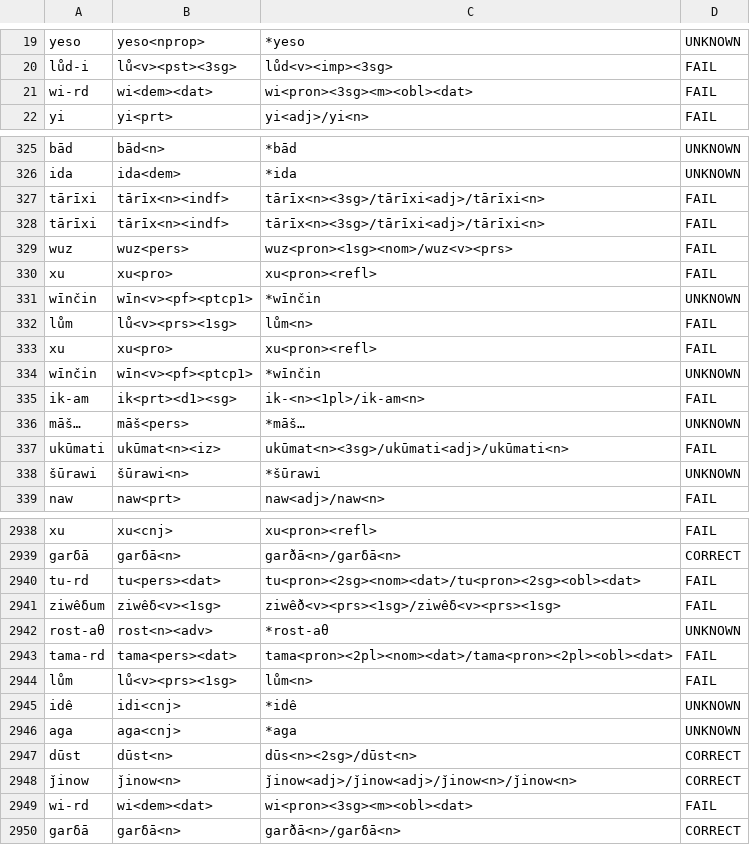
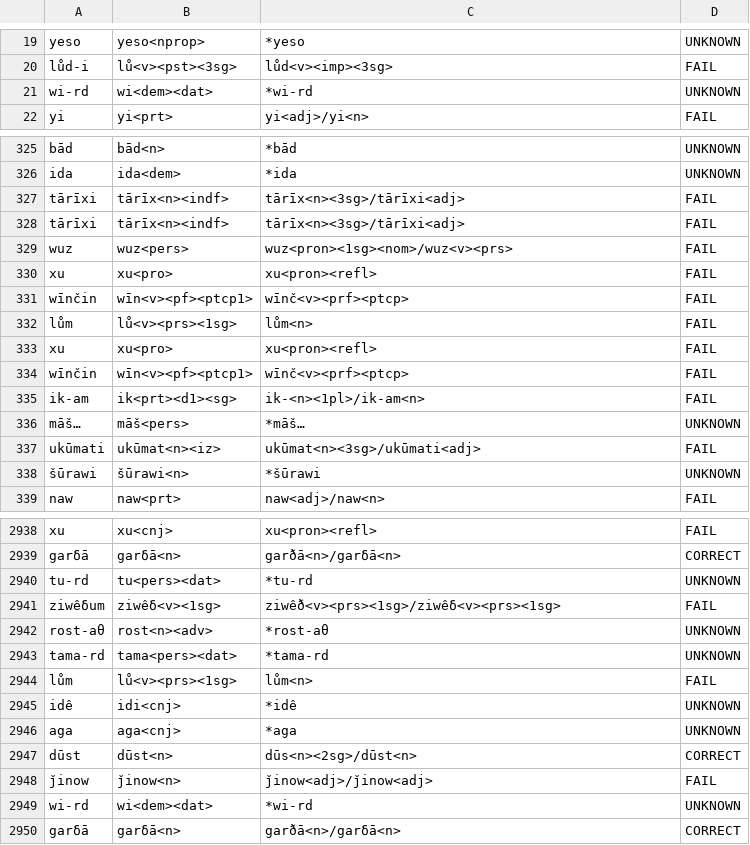
Before and after one commit to afmigoo/shughni_morphology, a CSV file: scripts/accuracy/results.csv, drawn as a sheet; only a part is shown, gaps mark what is left out; the diff covers the shown part only.

```diff
--- a/scripts/accuracy/results.csv
+++ b/scripts/accuracy/results.csv
@@ -20,3 +20,3 @@ yeso,yeso<nprop>,*yeso,UNKNOWN
 lůd-i,lů<v><pst><3sg>,lůd<v><imp><3sg>,FAIL
-wi-rd,wi<dem><dat>,wi<pron><3sg><m><obl><dat>,FAIL
+wi-rd,wi<dem><dat>,*wi-rd,UNKNOWN
 yi,yi<prt>,yi<adj>/yi<n>,FAIL
@@ -326,13 +326,13 @@ bād,bād<n>,*bād,UNKNOWN
 ida,ida<dem>,*ida,UNKNOWN
-tārīxi,tārīx<n><indf>,tārīx<n><3sg>/tārīxi<adj>/tārīxi<n>,FAIL
-tārīxi,tārīx<n><indf>,tārīx<n><3sg>/tārīxi<adj>/tārīxi<n>,FAIL
+tārīxi,tārīx<n><indf>,tārīx<n><3sg>/tārīxi<adj>,FAIL
+tārīxi,tārīx<n><indf>,tārīx<n><3sg>/tārīxi<adj>,FAIL
 wuz,wuz<pers>,wuz<pron><1sg><nom>/wuz<v><prs>,FAIL
 xu,xu<pro>,xu<pron><refl>,FAIL
-wīnčin,wīn<v><pf><ptcp1>,*wīnčin,UNKNOWN
+wīnčin,wīn<v><pf><ptcp1>,wīnč<v><prf><ptcp>,FAIL
 lům,lů<v><prs><1sg>,lům<n>,FAIL
 xu,xu<pro>,xu<pron><refl>,FAIL
-wīnčin,wīn<v><pf><ptcp1>,*wīnčin,UNKNOWN
+wīnčin,wīn<v><pf><ptcp1>,wīnč<v><prf><ptcp>,FAIL
 ik-am,ik<prt><d1><sg>,ik-<n><1pl>/ik-am<n>,FAIL
 māš…,māš<pers>,*māš…,UNKNOWN
-ukūmati,ukūmat<n><iz>,ukūmat<n><3sg>/ukūmati<adj>/ukūmati<n>,FAIL
+ukūmati,ukūmat<n><iz>,ukūmat<n><3sg>/ukūmati<adj>,FAIL
 šūrawi,šūrawi<n>,*šūrawi,UNKNOWN
@@ -2939,6 +2939,6 @@ xu,xu<cnj>,xu<pron><refl>,FAIL
 garδā,garδā<n>,garðā<n>/garδā<n>,CORRECT
-tu-rd,tu<pers><dat>,tu<pron><2sg><nom><dat>/tu<pron><2sg><obl><dat>,FAIL
+tu-rd,tu<pers><dat>,*tu-rd,UNKNOWN
 ziwêδum,ziwêδ<v><1sg>,ziwêð<v><prs><1sg>/ziwêδ<v><prs><1sg>,FAIL
 rost-aθ,rost<n><adv>,*rost-aθ,UNKNOWN
-tama-rd,tama<pers><dat>,tama<pron><2pl><nom><dat>/tama<pron><2pl><obl><dat>,FAIL
+tama-rd,tama<pers><dat>,*tama-rd,UNKNOWN
 lům,lů<v><prs><1sg>,lům<n>,FAIL
@@ -2947,4 +2947,4 @@ aga,aga<cnj>,*aga,UNKNOWN
 dūst,dūst<n>,dūs<n><2sg>/dūst<n>,CORRECT
-ǰinow,ǰinow<n>,ǰinow<adj>/ǰinow<adj>/ǰinow<n>/ǰinow<n>,CORRECT
-wi-rd,wi<dem><dat>,wi<pron><3sg><m><obl><dat>,FAIL
+ǰinow,ǰinow<n>,ǰinow<adj>/ǰinow<adj>,FAIL
+wi-rd,wi<dem><dat>,*wi-rd,UNKNOWN
 garδā,garδā<n>,garðā<n>/garδā<n>,CORRECT
```
Also changed, not shown: 167 edited cells elsewhere in this file, 9 other files.
